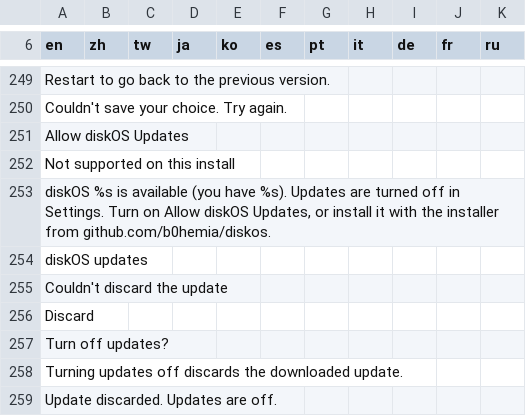
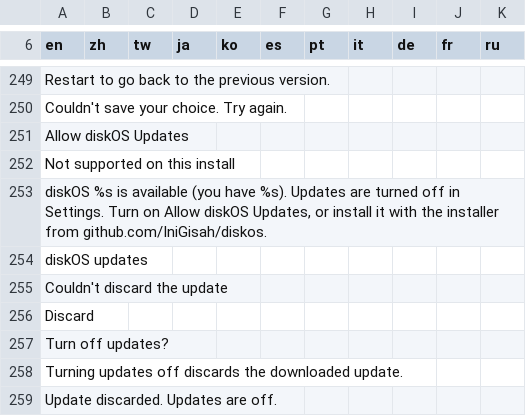
Before and after one commit to IniGisah/diskos, a TSV file: ui/i18n/strings.tsv, drawn as a sheet; only a part is shown, gaps mark what is left out.

Commit message:
feat(ota): point Update diskOS to IniGisah/diskos and add release signer

```diff
--- a/ui/i18n/strings.tsv
+++ b/ui/i18n/strings.tsv
@@ -252,3 +252,3 @@ Allow diskOS Updates
 Not supported on this install										
-diskOS %s is available (you have %s). Updates are turned off in Settings. Turn on Allow diskOS Updates, or install it with the installer from github.com/b0hemia/diskos.										
+diskOS %s is available (you have %s). Updates are turned off in Settings. Turn on Allow diskOS Updates, or install it with the installer from github.com/IniGisah/diskos.										
 diskOS updates										
```
Also changed, not shown: 6 other files.
